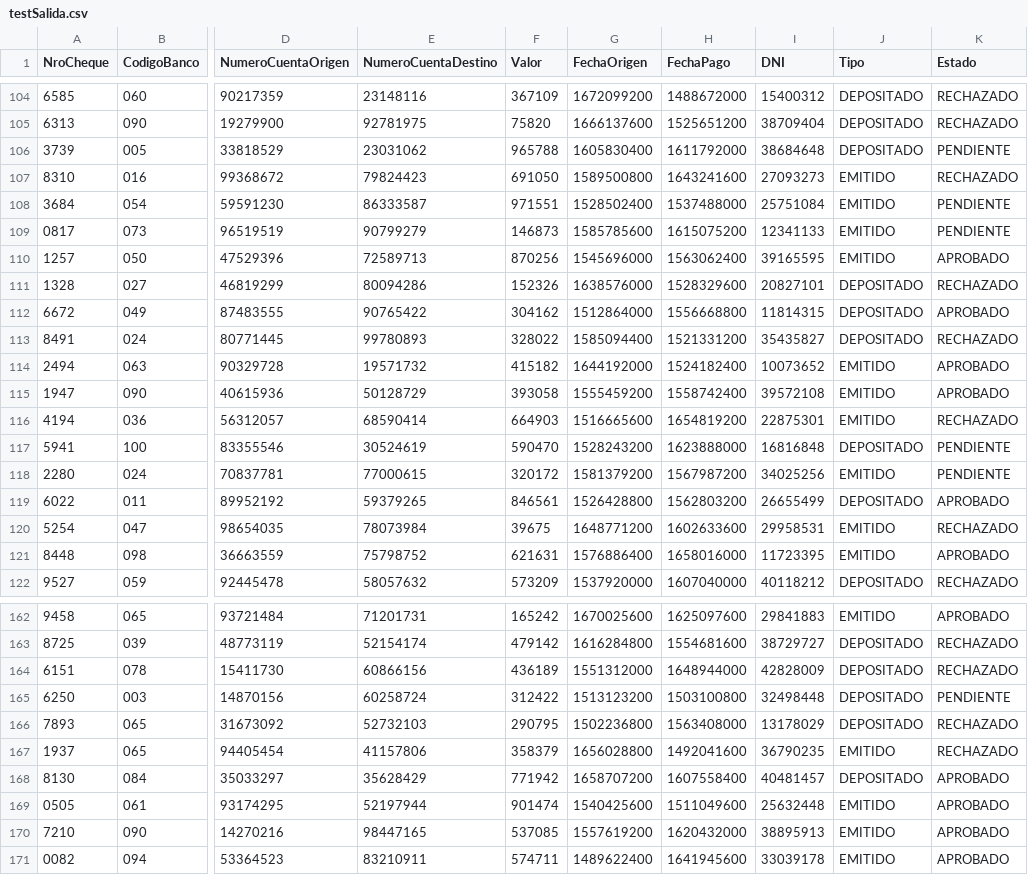
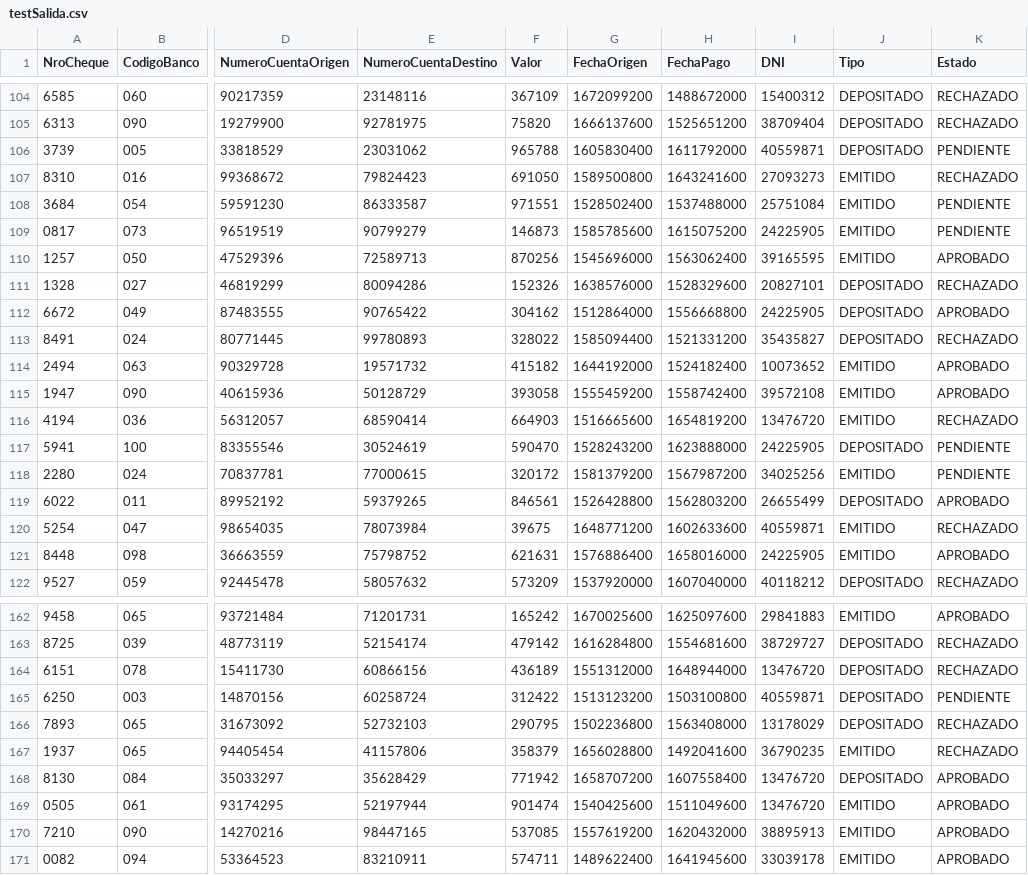
Before and after one commit to pililongo/Homebanking_ITBA, a CSV file: Backend/testSalida.csv, drawn as a sheet; only a part is shown, gaps mark what is left out; the diff covers the shown part only; the diff names each change by its address in the sheet, - before the commit and + after, or states it on an @@ line.

```diff
--- a/Backend/testSalida.csv
+++ b/Backend/testSalida.csv
-I106 (DNI): 38684648
+I106 (DNI): 40559871
-I109 (DNI): 12341133
+I109 (DNI): 24225905
-I112 (DNI): 11814315
+I112 (DNI): 24225905
-I116 (DNI): 22875301
+I116 (DNI): 13476720
-I117 (DNI): 16816848
+I117 (DNI): 24225905
-I120 (DNI): 29958531
+I120 (DNI): 40559871
-I121 (DNI): 11723395
+I121 (DNI): 24225905
-I164 (DNI): 42828009
+I164 (DNI): 13476720
-I165 (DNI): 32498448
+I165 (DNI): 40559871
-I168 (DNI): 40481457
+I168 (DNI): 13476720
-I169 (DNI): 25632448
+I169 (DNI): 13476720
```
Also changed, not shown: 112 edited cells elsewhere in this file, Backend/file2.csv, 2 other files.
